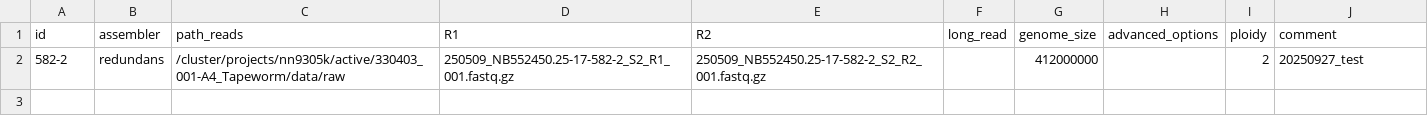
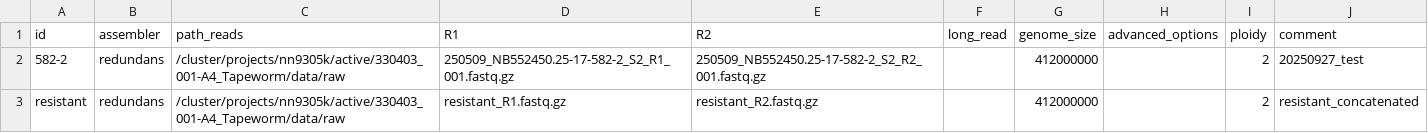
Before and after one commit to NorwegianVeterinaryInstitute/diplotopia, a CSV file: tmp_dev/trial_redundans.csv, drawn as a sheet; the diff names each change by its address in the sheet, - before the commit and + after, or states it on an @@ line.

```diff
--- a/tmp_dev/trial_redundans.csv
+++ b/tmp_dev/trial_redundans.csv
+row 3: resistant | redundans | /cluster/projects/nn9305k/active/330403_001-A4_Tapeworm/data/raw | resistant_R1.fastq.gz | resistant_R2.fastq.gz |  | 412000000 |  | 2 | resistant_concatenated
```
Also changed, not shown: tmp_dev/trial_dipspades.csv, 1 other file.
